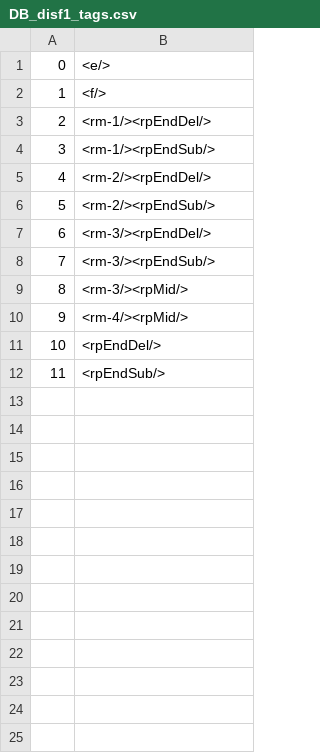
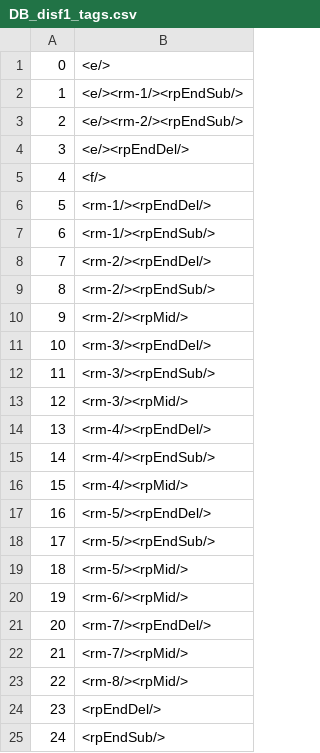
Before and after one commit to treena908/deep_disfluency, a CSV file: deep_disfluency/data/tag_representations/DB_disf1_tags.csv, drawn as a sheet; addresses are those after the commit; the diff names each change by its address in the sheet, - before the commit and + after, or states it on an @@ line.

```diff
--- a/deep_disfluency/data/tag_representations/DB_disf1_tags.csv
+++ b/deep_disfluency/data/tag_representations/DB_disf1_tags.csv
+row 2: 1 | <e/><rm-1/><rpEndSub/>
+row 3: 2 | <e/><rm-2/><rpEndSub/>
+row 4: 3 | <e/><rpEndDel/>
@@ column A renumbered from row 5 down @@
+row 10: 9 | <rm-2/><rpMid/>
+row 14: 13 | <rm-4/><rpEndDel/>
+row 15: 14 | <rm-4/><rpEndSub/>
+row 17: 16 | <rm-5/><rpEndDel/>
+row 18: 17 | <rm-5/><rpEndSub/>
+row 19: 18 | <rm-5/><rpMid/>
+row 20: 19 | <rm-6/><rpMid/>
+row 21: 20 | <rm-7/><rpEndDel/>
+row 22: 21 | <rm-7/><rpMid/>
+row 23: 22 | <rm-8/><rpMid/>
```
Also changed, not shown: deep_disfluency/data/disfluency_detection/DB/DB_disf_heldout_1_data.csv, deep_disfluency/data/disfluency_detection/DB/DB_disf_test_1_data.csv, 25 other files.
